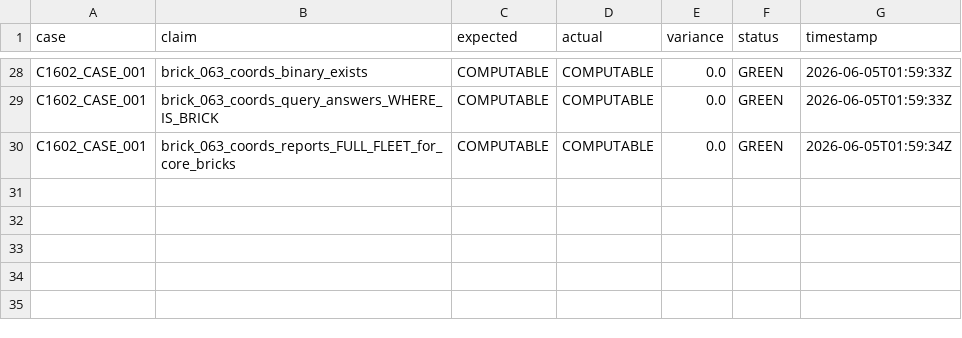
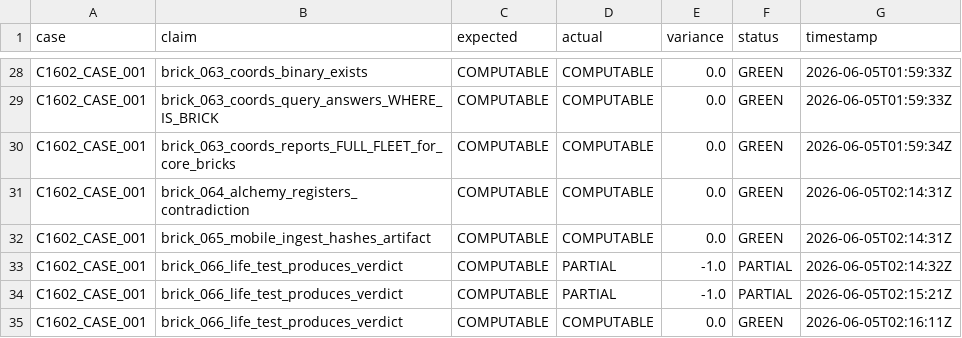
Before and after one commit to Me10101-01/Sovereignty-Architecture-Elevator-Pitch-, a CSV file: sagco_ish/compute_law/logs/compute_law_eru.csv, drawn as a sheet; only a part is shown, gaps mark what is left out; the diff names each change by its address in the sheet, - before the commit and + after, or states it on an @@ line.

```diff
--- a/sagco_ish/compute_law/logs/compute_law_eru.csv
+++ b/sagco_ish/compute_law/logs/compute_law_eru.csv
+row 31: C1602_CASE_001 | brick_064_alchemy_registers_contradiction | COMPUTABLE | COMPUTABLE | 0.0 | GREEN | 2026-06-05T02:14:31Z
+row 32: C1602_CASE_001 | brick_065_mobile_ingest_hashes_artifact | COMPUTABLE | COMPUTABLE | 0.0 | GREEN | 2026-06-05T02:14:31Z
+row 33: C1602_CASE_001 | brick_066_life_test_produces_verdict | COMPUTABLE | PARTIAL | -1.0 | PARTIAL | 2026-06-05T02:14:32Z
+row 34: C1602_CASE_001 | brick_066_life_test_produces_verdict | COMPUTABLE | PARTIAL | -1.0 | PARTIAL | 2026-06-05T02:15:21Z
+row 35: C1602_CASE_001 | brick_066_life_test_produces_verdict | COMPUTABLE | COMPUTABLE | 0.0 | GREEN | 2026-06-05T02:16:11Z
```
Also changed, not shown: sagco_ish/compute_law/logs/compute_law.csv, sagco_ish/lineage/citations/citations.csv, 15 other files.
